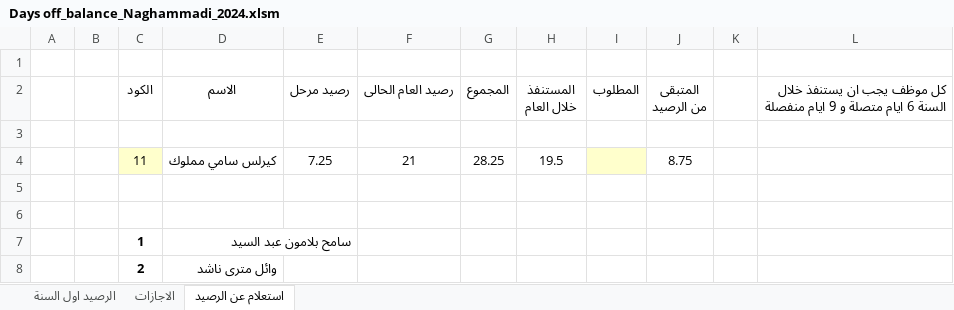
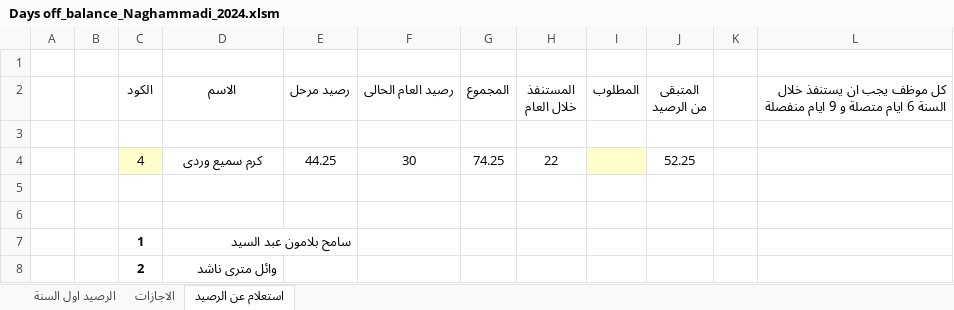
Before and after one commit to peternour/dayoffbalance, an Excel workbook: 2024/Days off_balance_Naghammadi_2024.xlsm, sheet استعلام عن الرصيد, drawn as a sheet; only a part is shown; values as stored, in another font and other column widths than the file's, no borders; removed rows and columns are numbered as before the commit, all else as after; the diff names each change by its address in the sheet, - before the commit and + after, or states it on an @@ line.

```diff
--- a/2024/Days off_balance_Naghammadi_2024.xlsm (sheet استعلام عن الرصيد)
+++ b/2024/Days off_balance_Naghammadi_2024.xlsm (sheet استعلام عن الرصيد)
-row 4:  |  | 11 | كيرلس سامي مملوك | 7.25 | 21 | 28.25 | 19.5 |  | 8.75
+row 4:  |  | 4 | كرم سميع وردى | 44.25 | 30 | 74.25 | 22 |  | 52.25
```
Also changed, not shown: 2025/Days off_balance_Naghammadi_2025.xlsm.
